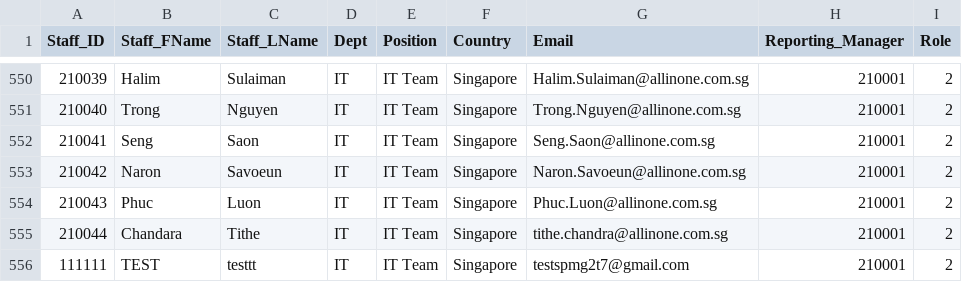
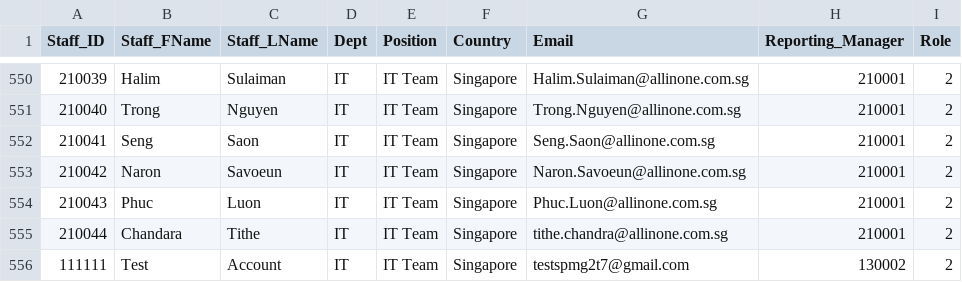
Before and after one commit to peishanx/spm-g2t7, a CSV file: database/employeenew.csv, drawn as a sheet; only a part is shown, gaps mark what is left out.

```diff
--- a/database/employeenew.csv
+++ b/database/employeenew.csv
@@ -555,2 +555,2 @@ Staff_ID,Staff_FName,Staff_LName,Dept,Position,Country,Email,Reporting_Manager,R
 210044,Chandara,Tithe,IT,IT Team,Singapore,tithe.chandra@allinone.com.sg,210001,2
-111111,TEST,testtt,IT,IT Team,Singapore,testspmg2t7@gmail.com,210001,2
+111111,Test,Account,IT,IT Team,Singapore,testspmg2t7@gmail.com,130002,2
```
Also changed, not shown: 7 other files.
